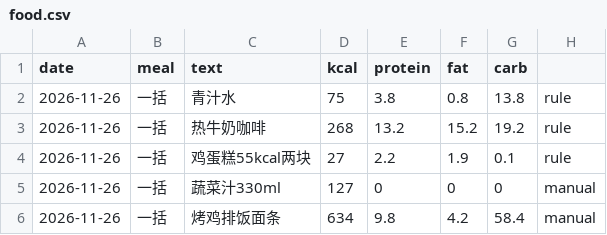
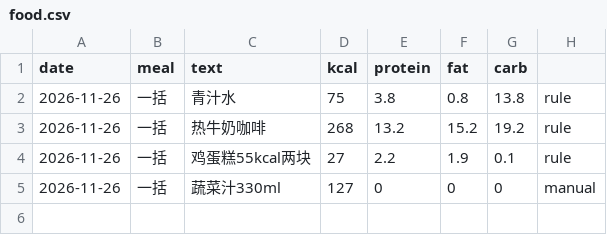
Before and after one commit to yumeAlexLee/weight_sjh, a CSV file: data/food.csv, drawn as a sheet; the diff names each change by its address in the sheet, - before the commit and + after, or states it on an @@ line.

Commit message:
delete food: 2026-11-26 一括

```diff
--- a/data/food.csv
+++ b/data/food.csv
-row 6: 2026-11-26 | 一括 | 烤鸡排饭面条 | 634 | 9.8 | 4.2 | 58.4 | manual
```
